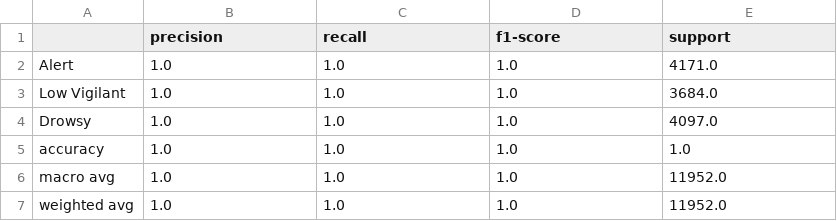
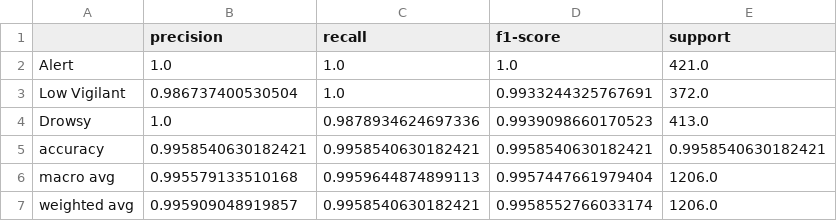
Before and after one commit to clarkf19/Drowsiness-Detection, a CSV file: classification_report_fold_4.csv, drawn as a sheet.

```diff
--- a/classification_report_fold_4.csv
+++ b/classification_report_fold_4.csv
@@ -1,7 +1,7 @@
 ,precision,recall,f1-score,support
-Alert,1.0,1.0,1.0,4171.0
-Low Vigilant,1.0,1.0,1.0,3684.0
-Drowsy,1.0,1.0,1.0,4097.0
-accuracy,1.0,1.0,1.0,1.0
-macro avg,1.0,1.0,1.0,11952.0
-weighted avg,1.0,1.0,1.0,11952.0
+Alert,1.0,1.0,1.0,421.0
+Low Vigilant,0.986737400530504,1.0,0.9933244325767691,372.0
+Drowsy,1.0,0.9878934624697336,0.9939098660170523,413.0
+accuracy,0.9958540630182421,0.9958540630182421,0.9958540630182421,0.9958540630182421
+macro avg,0.995579133510168,0.9959644874899113,0.9957447661979404,1206.0
+weighted avg,0.995909048919857,0.9958540630182421,0.9958552766033174,1206.0
```
Also changed, not shown: final_results_backup/paper_table_results.csv, final_results_backup/results_5fold.csv, 21 other files.
